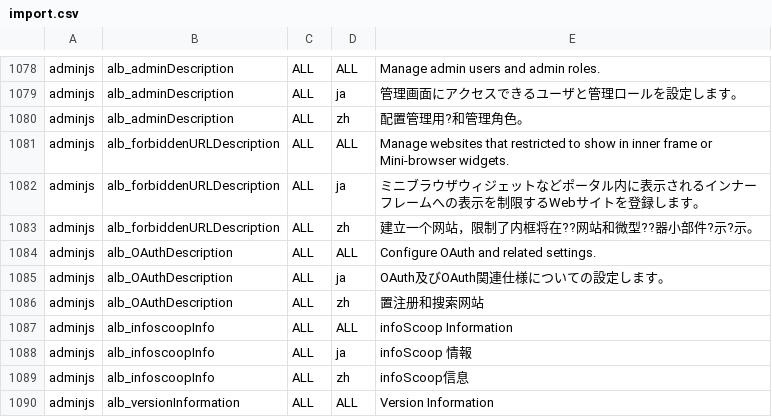
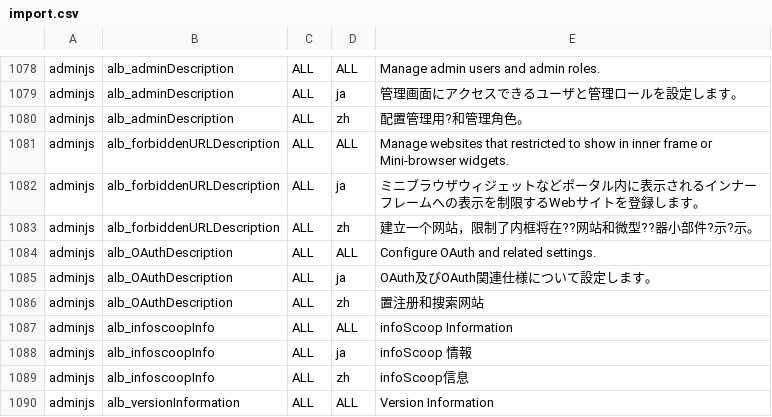
Before and after one commit to vineet0208/infoscoop, a CSV file: src/initdb/data/i18n/import.csv, drawn as a sheet; only a part is shown, gaps mark what is left out.

Commit message:
Update issue 393 Fixes wrong message resources at OAuth.

```diff
--- a/src/initdb/data/i18n/import.csv
+++ b/src/initdb/data/i18n/import.csv
@@ -1084,3 +1084,3 @@
 "adminjs","alb_OAuthDescription","ALL","ALL","Configure OAuth and related settings."
-"adminjs","alb_OAuthDescription","ALL","ja","OAuth及びOAuth関連仕様についての設定します。"
+"adminjs","alb_OAuthDescription","ALL","ja","OAuth及びOAuth関連仕様について設定します。"
 "adminjs","alb_OAuthDescription","ALL","zh","置注册和搜索网站"
```
